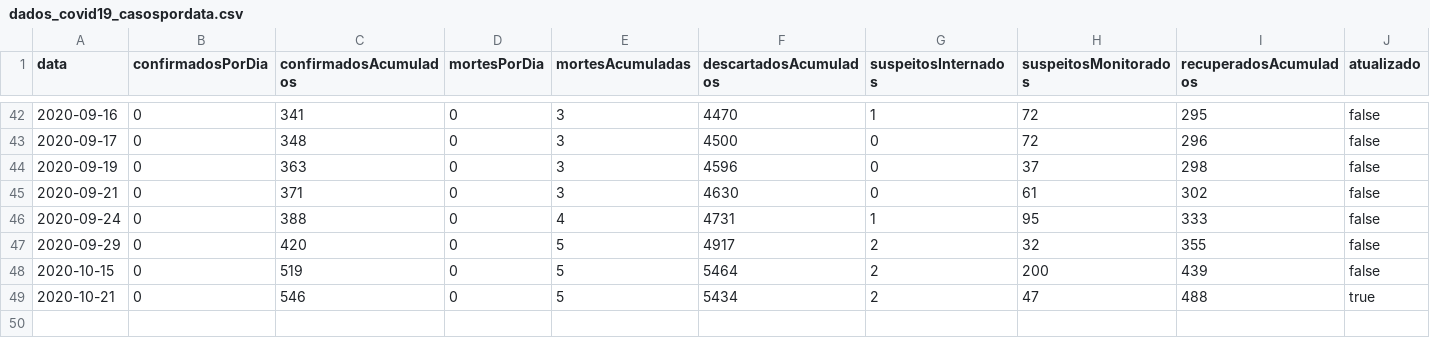
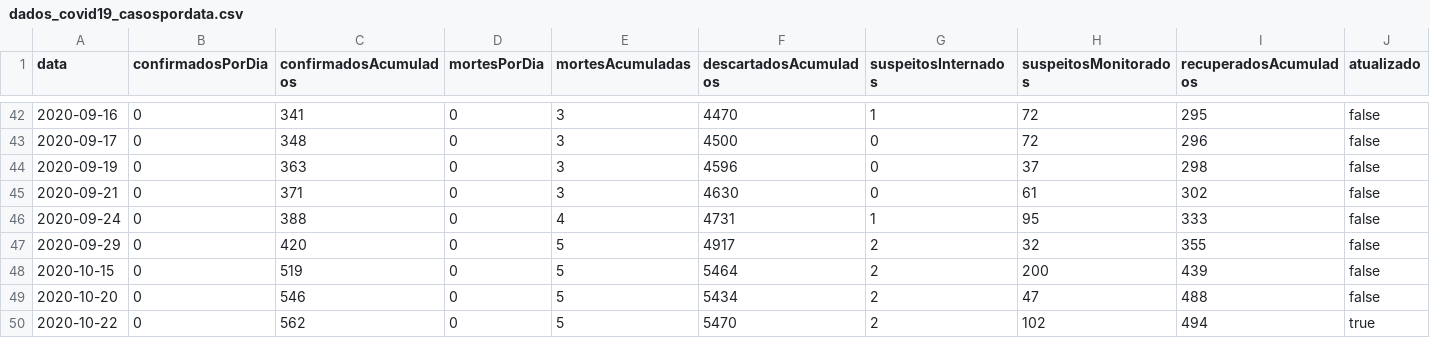
Before and after one commit to Honteq/covidcorrente, a CSV file: dados_covid19_casospordata.csv, drawn as a sheet; only a part is shown, gaps mark what is left out.

Commit message:
Update dados_covid19_casospordata.csv

```diff
--- a/dados_covid19_casospordata.csv
+++ b/dados_covid19_casospordata.csv
@@ -48,2 +48,3 @@ data,confirmadosPorDia,confirmadosAcumulados,mortesPorDia,mortesAcumuladas,desca
 2020-10-15,0,519,0,5,5464,2,200,439,false
-2020-10-21,0,546,0,5,5434,2,47,488,true
+2020-10-20,0,546,0,5,5434,2,47,488,false
+2020-10-22,0,562,0,5,5470,2,102,494,true
```
